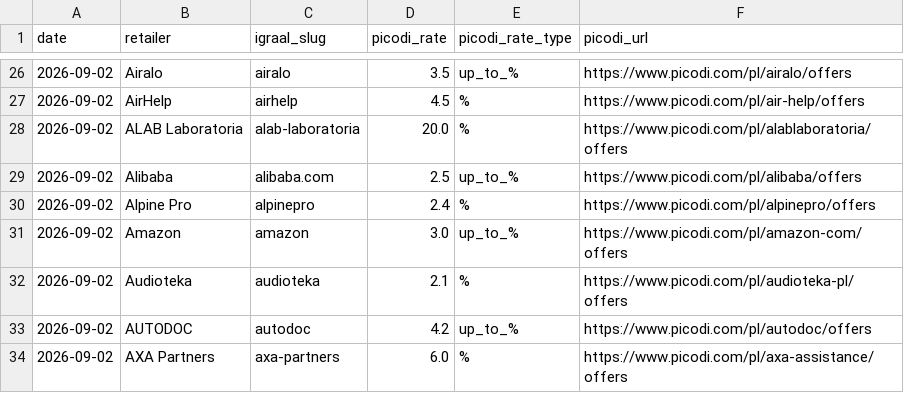
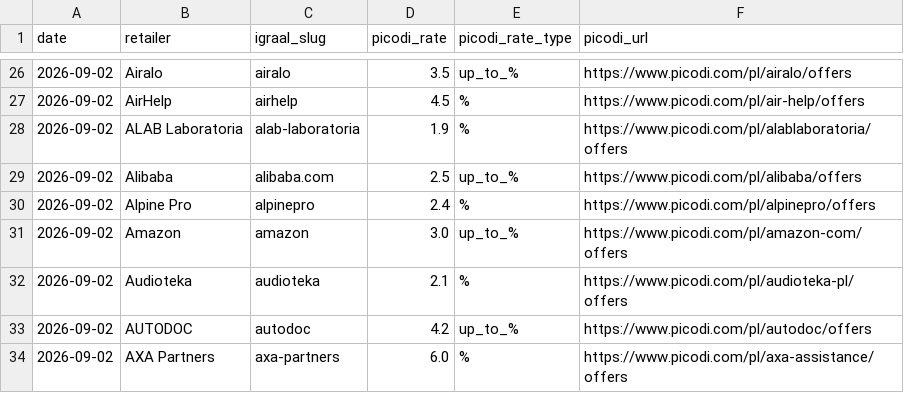
Before and after one commit to Gonzalobarrio/cashback-benchmark, a CSV file: data/picodi_rates_latest.csv, drawn as a sheet; only a part is shown, gaps mark what is left out.

```diff
--- a/data/picodi_rates_latest.csv
+++ b/data/picodi_rates_latest.csv
@@ -27,3 +27,3 @@ date,retailer,igraal_slug,picodi_rate,picodi_rate_type,picodi_url
 2026-09-02,AirHelp,airhelp,4.5,%,https://www.picodi.com/pl/air-help/offers
-2026-09-02,ALAB Laboratoria,alab-laboratoria,20.0,%,https://www.picodi.com/pl/alablaboratoria/offers
+2026-09-02,ALAB Laboratoria,alab-laboratoria,1.9,%,https://www.picodi.com/pl/alablaboratoria/offers
 2026-09-02,Alibaba,alibaba.com,2.5,up_to_%,https://www.picodi.com/pl/alibaba/offers
```
Also changed, not shown: data/benchmark_data.csv, data/benchmark_data_enriched.csv, 1 other file.
